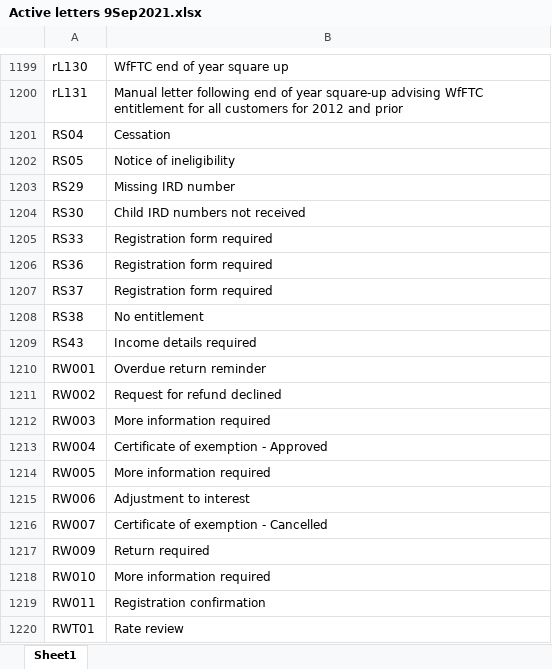
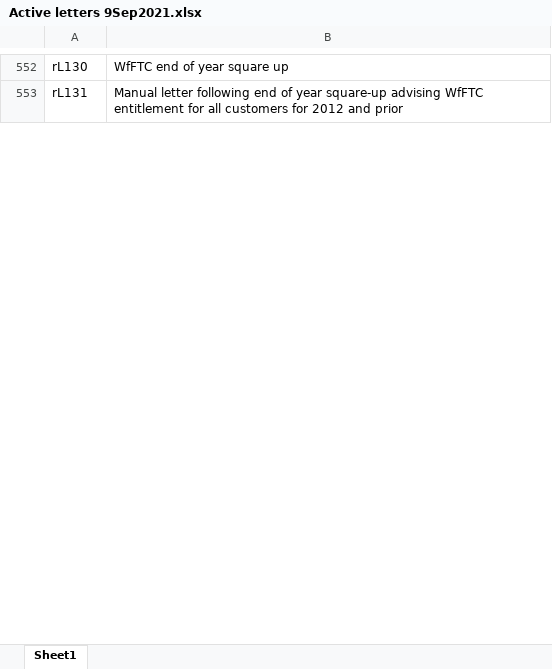
Before and after one commit to InlandRevenue/Gateway_Services-Communication, an Excel workbook: Service - Document/Active letters 9Sep2021.xlsx, sheet Sheet1, drawn as a sheet; only a part is shown, gaps mark what is left out; values as stored, in another font and other column widths than the file's, no borders; the diff covers the shown part only; the diff names each change by its address in the sheet, - before the commit and + after, or states it on an @@ line.

```diff
--- a/Service - Document/Active letters 9Sep2021.xlsx (sheet Sheet1)
+++ b/Service - Document/Active letters 9Sep2021.xlsx (sheet Sheet1)
-row 1201: RS04 | Cessation
-row 1202: RS05 | Notice of ineligibility
-row 1203: RS29 | Missing IRD number
-row 1204: RS30 | Child IRD numbers not received
-row 1205: RS33 | Registration form required
-row 1206: RS36 | Registration form required
-row 1207: RS37 | Registration form required
-row 1208: RS38 | No entitlement
-row 1209: RS43 | Income details required
-row 1210: RW001 | Overdue return reminder
-row 1211: RW002 | Request for refund declined
-row 1212: RW003 | More information required
-row 1213: RW004 | Certificate of exemption - Approved
-row 1214: RW005 | More information required
-row 1215: RW006 | Adjustment to interest
-row 1216: RW007 | Certificate of exemption - Cancelled
-row 1217: RW009 | Return required
-row 1218: RW010 | More information required
-row 1219: RW011 | Registration confirmation
-row 1220: RWT01 | Rate review
```
Also changed, not shown: 762 removed rows elsewhere in this sheet.
